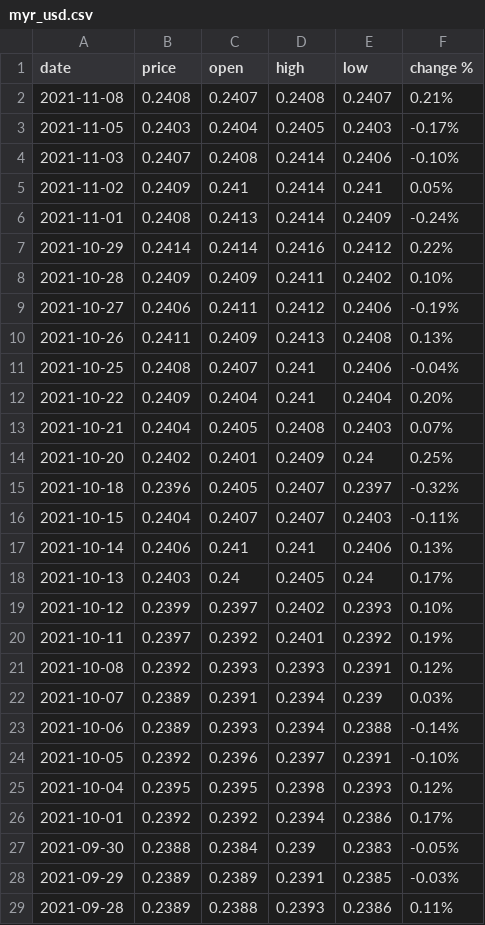
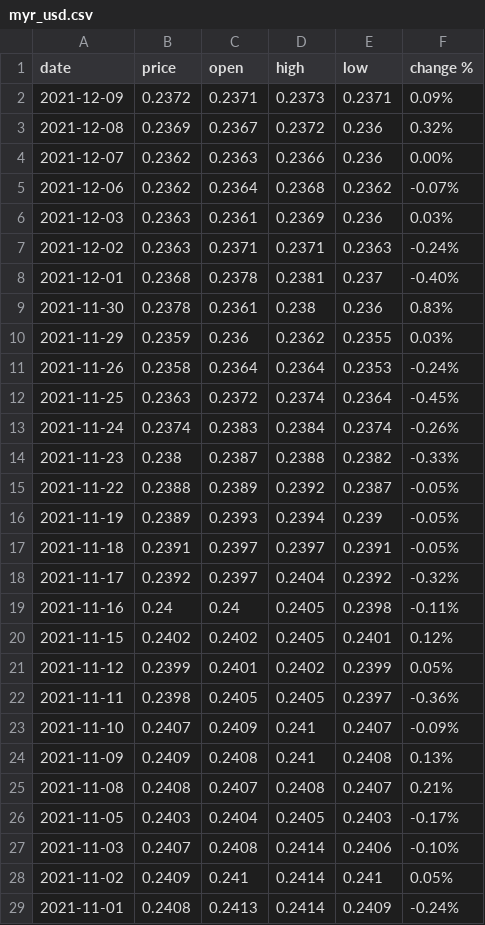
Before and after one commit to nopynospy/pandemic_monument, a CSV file: myr_usd.csv, drawn as a sheet; only a part is shown; the shorter side is filled out with more unchanged rows.

```diff
--- a/myr_usd.csv
+++ b/myr_usd.csv
@@ -1,2 +1,25 @@
 date,price,open,high,low,change %
+2021-12-09,0.2372,0.2371,0.2373,0.2371,0.09%
+2021-12-08,0.2369,0.2367,0.2372,0.236,0.32%
+2021-12-07,0.2362,0.2363,0.2366,0.236,0.00%
+2021-12-06,0.2362,0.2364,0.2368,0.2362,-0.07%
+2021-12-03,0.2363,0.2361,0.2369,0.236,0.03%
+2021-12-02,0.2363,0.2371,0.2371,0.2363,-0.24%
+2021-12-01,0.2368,0.2378,0.2381,0.237,-0.40%
+2021-11-30,0.2378,0.2361,0.238,0.236,0.83%
+2021-11-29,0.2359,0.236,0.2362,0.2355,0.03%
+2021-11-26,0.2358,0.2364,0.2364,0.2353,-0.24%
+2021-11-25,0.2363,0.2372,0.2374,0.2364,-0.45%
+2021-11-24,0.2374,0.2383,0.2384,0.2374,-0.26%
+2021-11-23,0.238,0.2387,0.2388,0.2382,-0.33%
+2021-11-22,0.2388,0.2389,0.2392,0.2387,-0.05%
+2021-11-19,0.2389,0.2393,0.2394,0.239,-0.05%
+2021-11-18,0.2391,0.2397,0.2397,0.2391,-0.05%
+2021-11-17,0.2392,0.2397,0.2404,0.2392,-0.32%
+2021-11-16,0.24,0.24,0.2405,0.2398,-0.11%
+2021-11-15,0.2402,0.2402,0.2405,0.2401,0.12%
+2021-11-12,0.2399,0.2401,0.2402,0.2399,0.05%
+2021-11-11,0.2398,0.2405,0.2405,0.2397,-0.36%
+2021-11-10,0.2407,0.2409,0.241,0.2407,-0.09%
+2021-11-09,0.2409,0.2408,0.241,0.2408,0.13%
 2021-11-08,0.2408,0.2407,0.2408,0.2407,0.21%
```
Also changed, not shown: MYR_USD Historical Data.csv, 12 other files.
